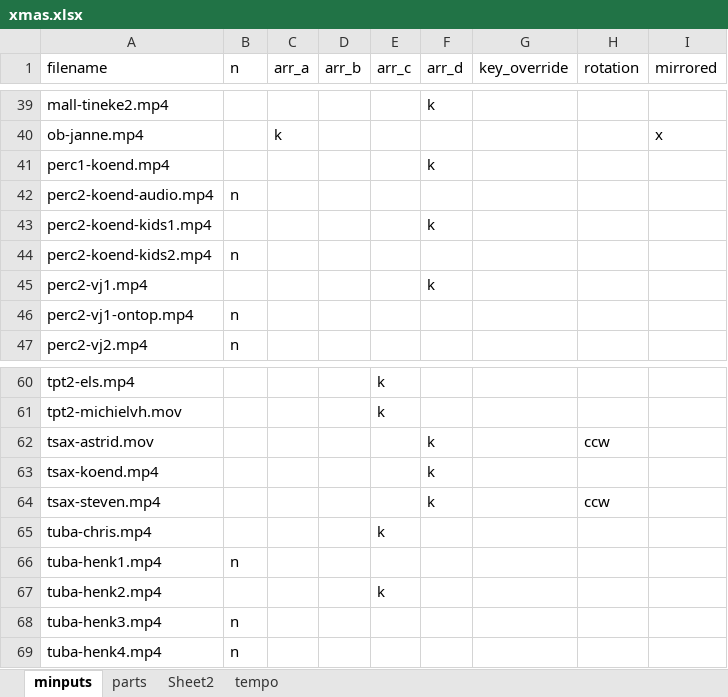
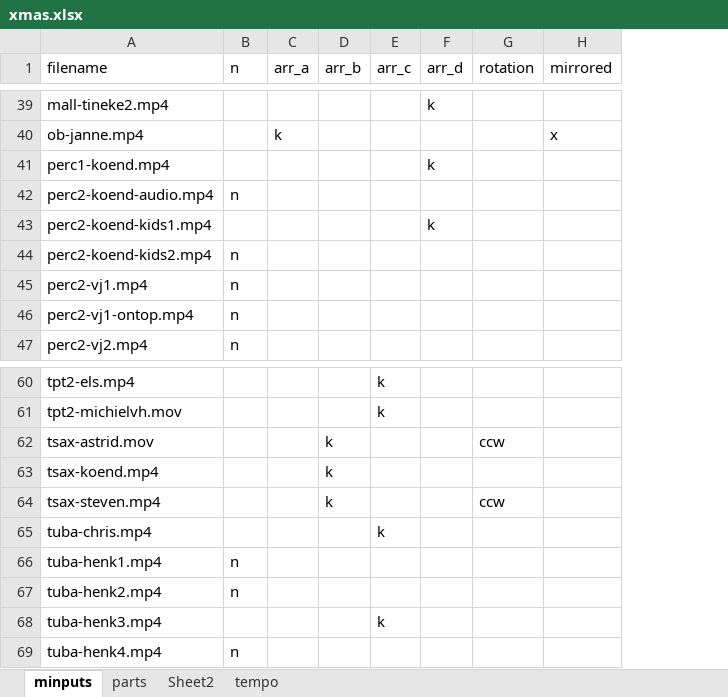
Before and after one commit to michiel-dewilde/xmas, an Excel workbook: xmas.xlsx, sheet minputs, drawn as a sheet; only a part is shown, gaps mark what is left out; values as stored, in another font and other column widths than the file's, no borders; table styles not drawn; the diff covers the shown part only; the diff names each change by its address in the sheet, - before the commit and + after, or states it on an @@ line.

```diff
--- a/xmas.xlsx (sheet minputs)
+++ b/xmas.xlsx (sheet minputs)
-column G (key_override), empty
-B45 (n): (empty)
+B45 (n): n
-F45 (arr_d): k
+F45 (arr_d): (empty)
-D62:D64 (arr_b): (empty)
+D62:D64 (arr_b): k
-F62:F64 (arr_d): k
+F62:F64 (arr_d): (empty)
-B67 (n): (empty)
+B67 (n): n
-E67 (arr_c): k
+E67 (arr_c): (empty)
-B68 (n): n
+B68 (n): (empty)
-E68 (arr_c): (empty)
+E68 (arr_c): k
```
Also changed, not shown: 31 edited cells elsewhere in this sheet, dansvideo.xlsx, 15 other files.
